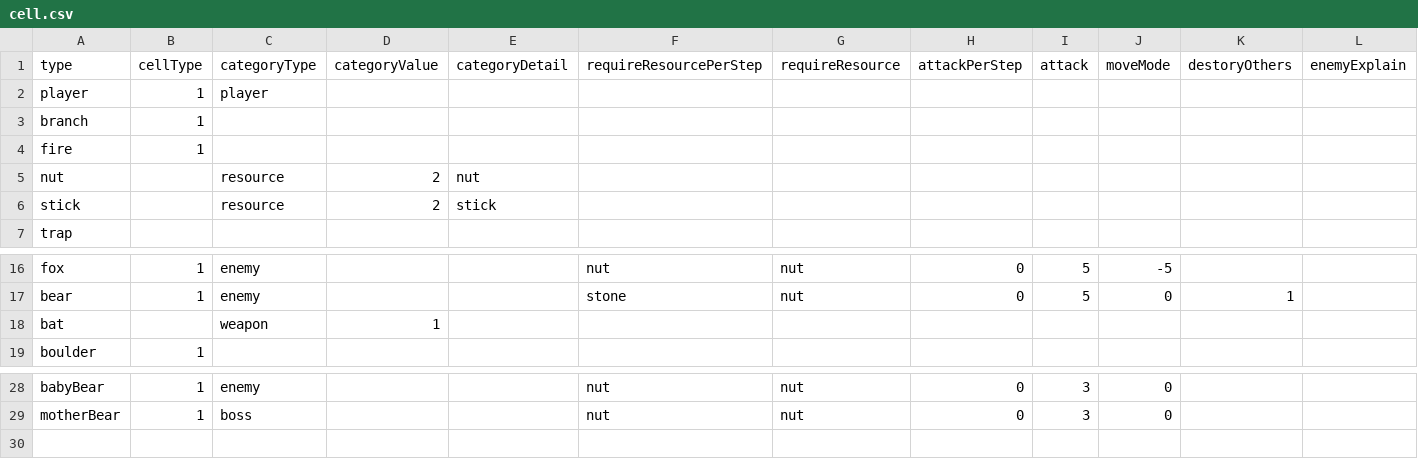
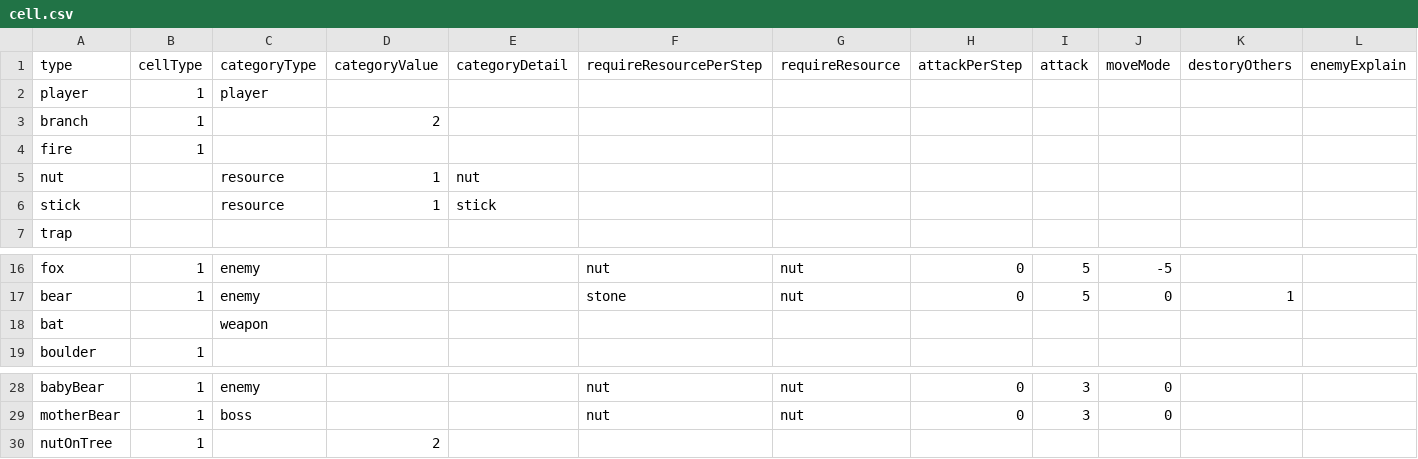
Before and after one commit to shshwdr/cozy-autumn, a CSV file: Assets/Resources/csv/cell.csv, drawn as a sheet; only a part is shown, gaps mark what is left out; rows hold the shown columns only; the diff names each change by its address in the sheet, - before the commit and + after, or states it on an @@ line.

```diff
--- a/Assets/Resources/csv/cell.csv
+++ b/Assets/Resources/csv/cell.csv
-D3 (categoryValue): (empty)
+D3 (categoryValue): 2
-D5:D6 (categoryValue): 2
+D5:D6 (categoryValue): 1
-D18 (categoryValue): 1
+D18 (categoryValue): (empty)
+row 30: nutOnTree | 1 |  | 2
```
Also changed, not shown: Assets/Resources/csv/combination.csv, Assets/Resources/csv/rules.csv, 8 other files.
